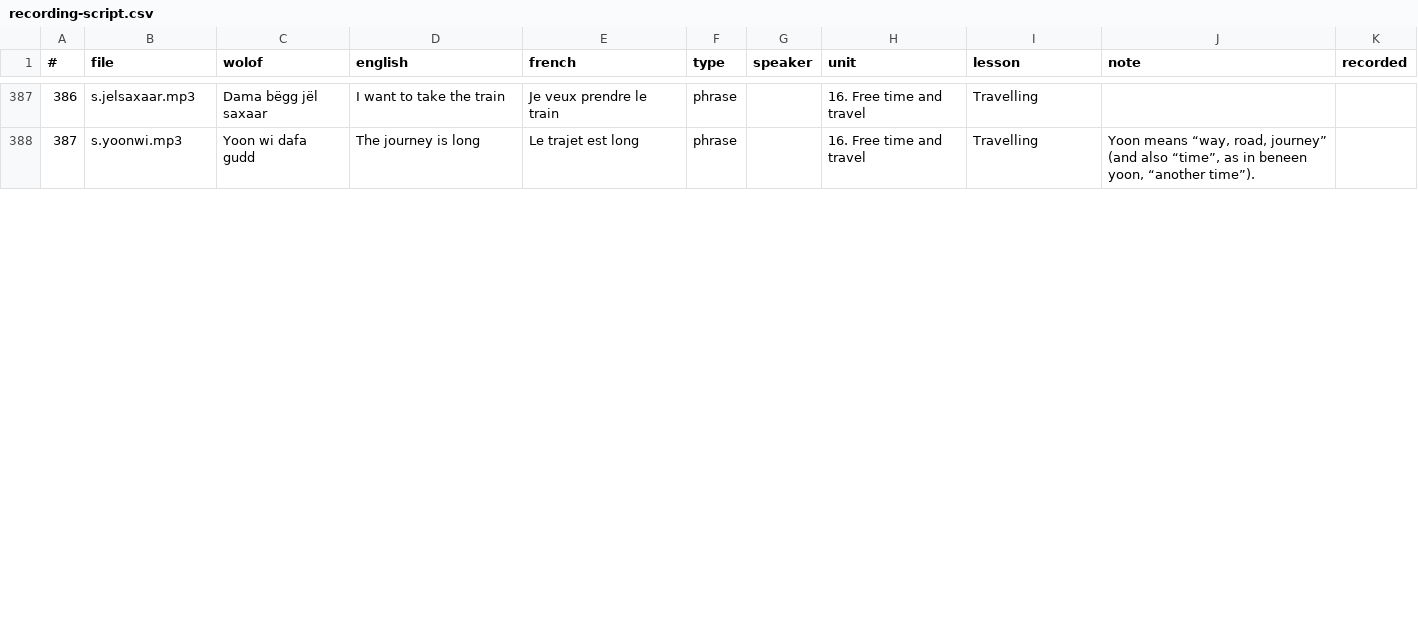
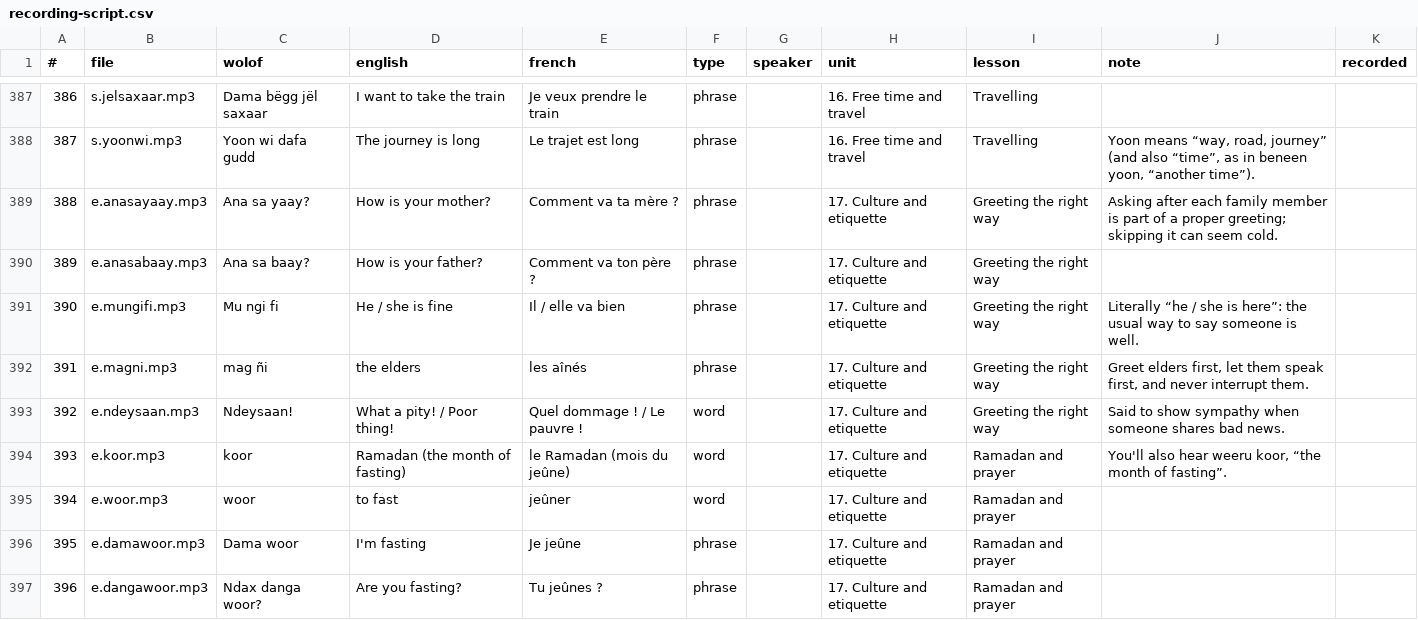
Before and after one commit to marsy91/WolofLink, a CSV file: docs/audio/recording-script.csv, drawn as a sheet; only a part is shown, gaps mark what is left out; the diff covers the shown part only; the diff names each change by its address in the sheet, - before the commit and + after, or states it on an @@ line.

```diff
--- a/docs/audio/recording-script.csv
+++ b/docs/audio/recording-script.csv
+row 389: 388 | e.anasayaay.mp3 | Ana sa yaay? | How is your mother? | Comment va ta mère ? | phrase |  | 17. Culture and etiquette | Greeting the right way | Asking after each family member is part of a proper greeting; skipping it can seem cold.
+row 390: 389 | e.anasabaay.mp3 | Ana sa baay? | How is your father? | Comment va ton père ? | phrase |  | 17. Culture and etiquette | Greeting the right way
+row 391: 390 | e.mungifi.mp3 | Mu ngi fi | He / she is fine | Il / elle va bien | phrase |  | 17. Culture and etiquette | Greeting the right way | Literally “he / she is here”: the usual way to say someone is well.
+row 392: 391 | e.magni.mp3 | mag ñi | the elders | les aînés | phrase |  | 17. Culture and etiquette | Greeting the right way | Greet elders first, let them speak first, and never interrupt them.
+row 393: 392 | e.ndeysaan.mp3 | Ndeysaan! | What a pity! / Poor thing! | Quel dommage ! / Le pauvre ! | word |  | 17. Culture and etiquette | Greeting the right way | Said to show sympathy when someone shares bad news.
+row 394: 393 | e.koor.mp3 | koor | Ramadan (the month of fasting) | le Ramadan (mois du jeûne) | word |  | 17. Culture and etiquette | Ramadan and prayer | You'll also hear weeru koor, “the month of fasting”.
+row 395: 394 | e.woor.mp3 | woor | to fast | jeûner | word |  | 17. Culture and etiquette | Ramadan and prayer
+row 396: 395 | e.damawoor.mp3 | Dama woor | I'm fasting | Je jeûne | phrase |  | 17. Culture and etiquette | Ramadan and prayer
+row 397: 396 | e.dangawoor.mp3 | Ndax danga woor? | Are you fasting? | Tu jeûnes ? | phrase |  | 17. Culture and etiquette | Ramadan and prayer
```
Also changed, not shown: 8 added rows and row numbers in column A elsewhere in this file, 20 other files.
